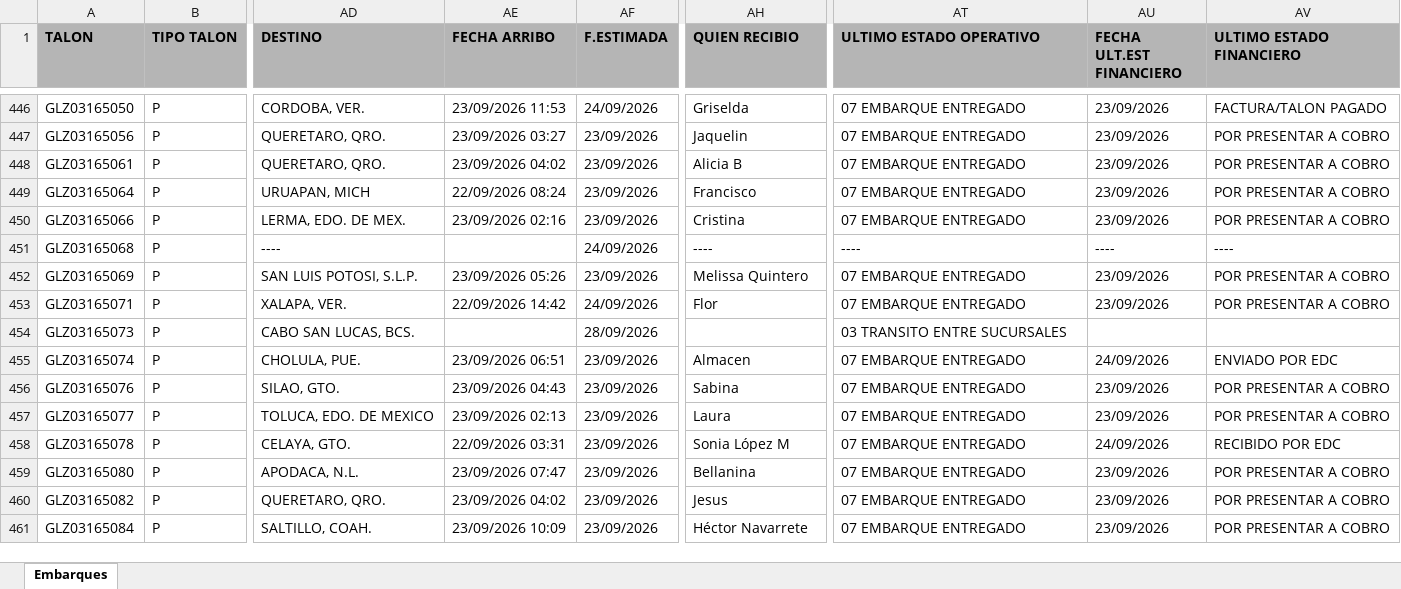
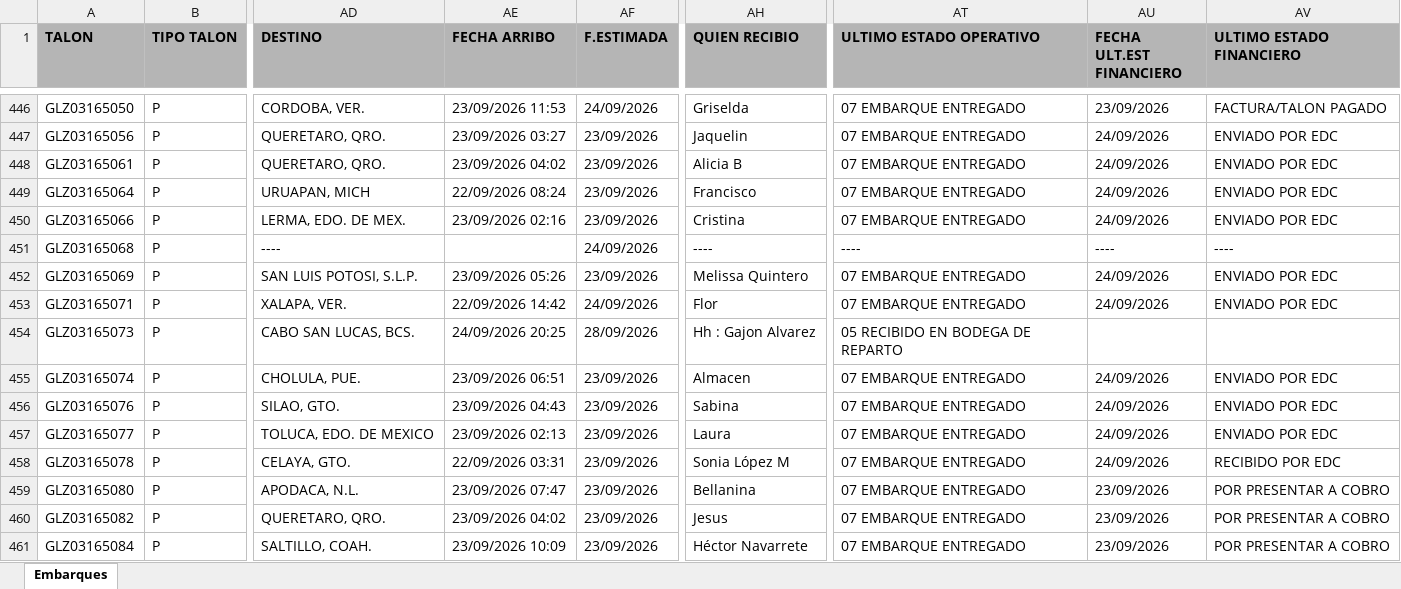
Before and after one commit to RH2026/nexion, an Excel workbook: T1.xlsx, sheet Embarques, drawn as a sheet; only a part is shown, gaps mark what is left out; values as stored, in another font and other column widths than the file's, no borders; the diff covers the shown part only; the diff names each change by its address in the sheet, - before the commit and + after, or states it on an @@ line.

```diff
--- a/T1.xlsx (sheet Embarques)
+++ b/T1.xlsx (sheet Embarques)
-AU447:AU450 (FECHA ULT.EST FINANCIERO): 23/09/2026
+AU447:AU450 (FECHA ULT.EST FINANCIERO): 24/09/2026
-AV447:AV450 (ULTIMO ESTADO FINANCIERO): POR PRESENTAR A COBRO
+AV447:AV450 (ULTIMO ESTADO FINANCIERO): ENVIADO POR EDC
-AU452:AU453 (FECHA ULT.EST FINANCIERO): 23/09/2026
+AU452:AU453 (FECHA ULT.EST FINANCIERO): 24/09/2026
-AV452:AV453 (ULTIMO ESTADO FINANCIERO): POR PRESENTAR A COBRO
+AV452:AV453 (ULTIMO ESTADO FINANCIERO): ENVIADO POR EDC
-AE454 (FECHA ARRIBO): (empty)
+AE454 (FECHA ARRIBO): 24/09/2026 20:25
-AH454 (QUIEN RECIBIO): (empty)
+AH454 (QUIEN RECIBIO): Hh : Gajon Alvarez
-AT454 (ULTIMO ESTADO OPERATIVO): 03 TRANSITO ENTRE SUCURSALES
+AT454 (ULTIMO ESTADO OPERATIVO): 05 RECIBIDO EN BODEGA DE REPARTO
-AU456:AU457 (FECHA ULT.EST FINANCIERO): 23/09/2026
+AU456:AU457 (FECHA ULT.EST FINANCIERO): 24/09/2026
-AV456:AV457 (ULTIMO ESTADO FINANCIERO): POR PRESENTAR A COBRO
+AV456:AV457 (ULTIMO ESTADO FINANCIERO): ENVIADO POR EDC
```
Also changed, not shown: 18 added rows, 3 removed rows and 318 edited cells elsewhere in this sheet.
